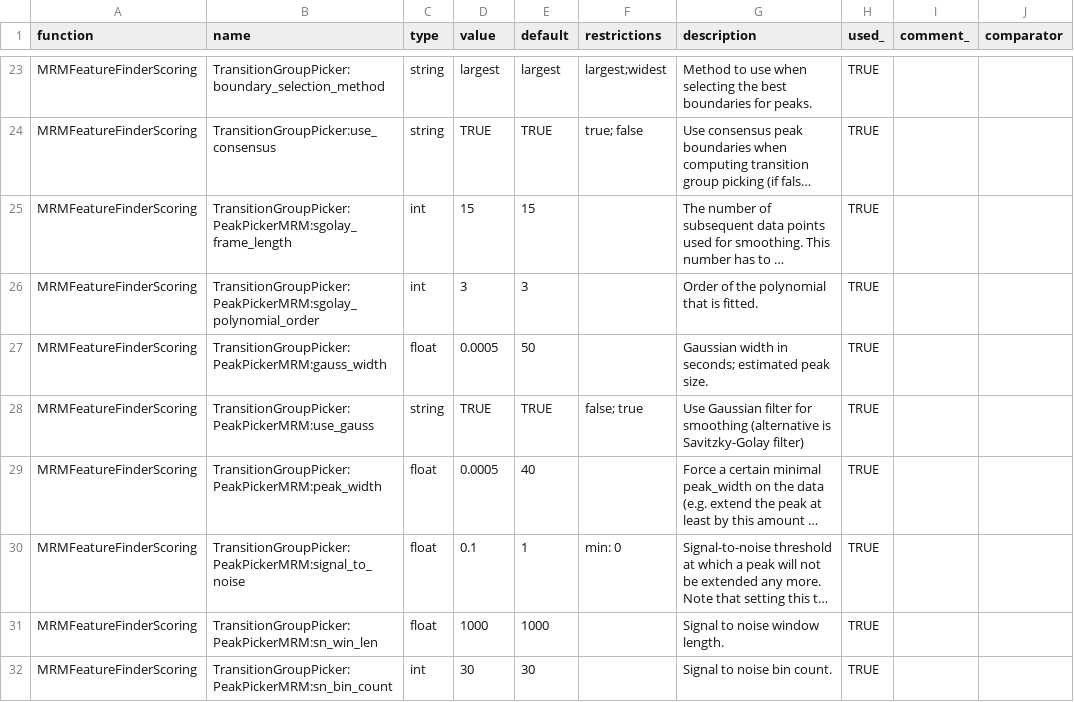
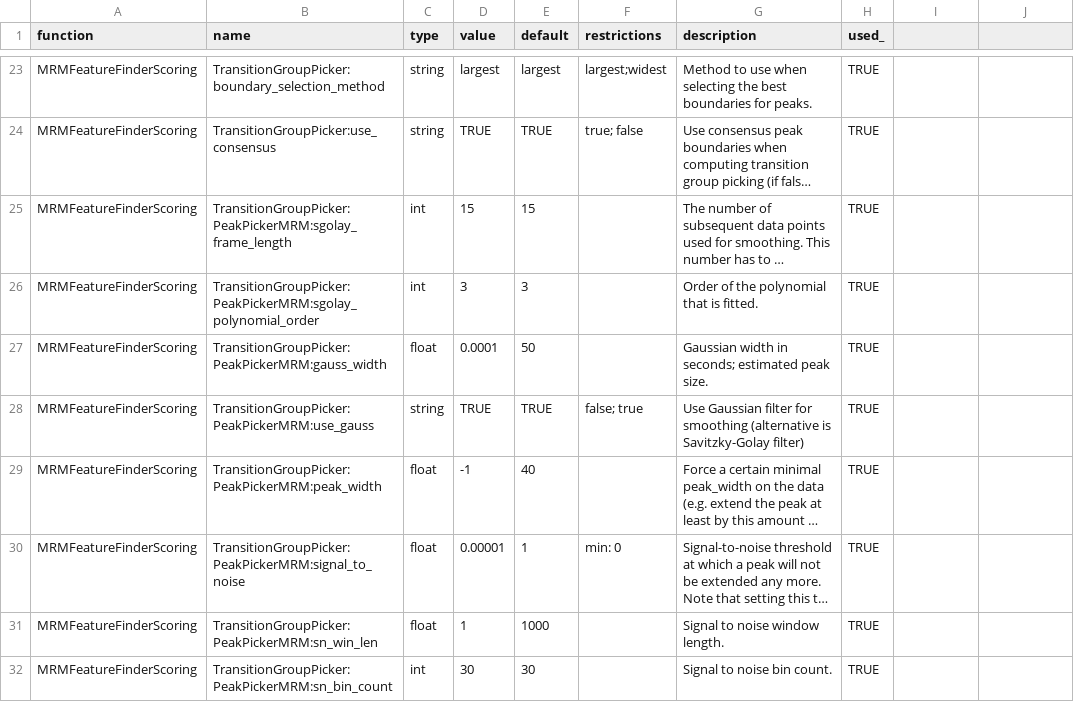
Before and after one commit to AutoFlowResearch/SmartPeak, a CSV file: src/examples/data/HPLC_UV_Unknowns/parameters.csv, drawn as a sheet; only a part is shown, gaps mark what is left out; long unchanged cells end in …; the diff covers the shown part only; the diff names each change by its address in the sheet, - before the commit and + after, or states it on an @@ line.

Commit message:
chore: overwrite HPLC_UV_Unknowns's parameters.csv and quantitationMethods.csv files with those in HPLC_UV_Standards

```diff
--- a/src/examples/data/HPLC_UV_Unknowns/parameters.csv
+++ b/src/examples/data/HPLC_UV_Unknowns/parameters.csv
-I1: comment_
+I1: (empty)
-J1: comparator
+J1: (empty)
-D27 (value): 0.0005
+D27 (value): 0.0001
-D29 (value): 0.0005
+D29 (value): -1
-D30 (value): 0.1
+D30 (value): 0.00001
-D31 (value): 1000
+D31 (value): 1
```
Also changed, not shown: 2 removed rows and 12 edited cells elsewhere in this file, src/examples/data/HPLC_UV_Unknowns/quantitationMethods.csv.
